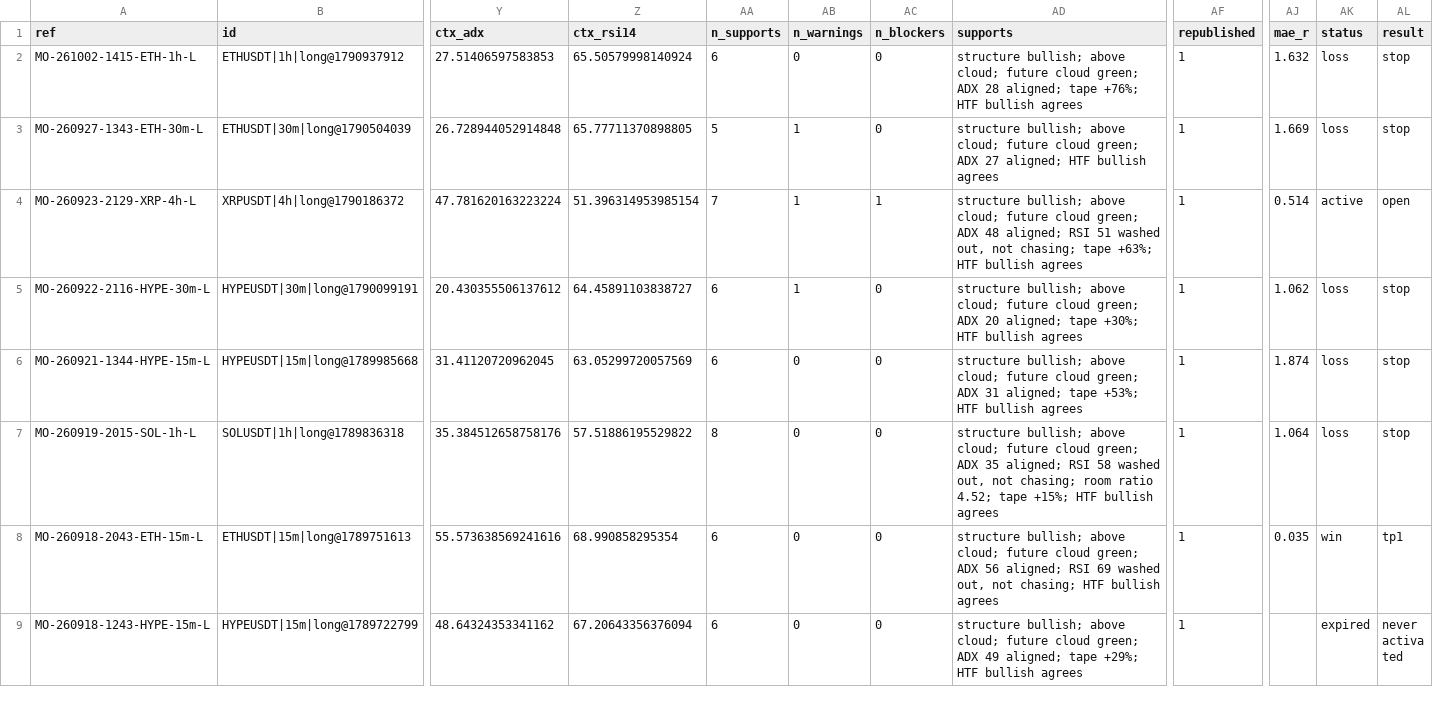
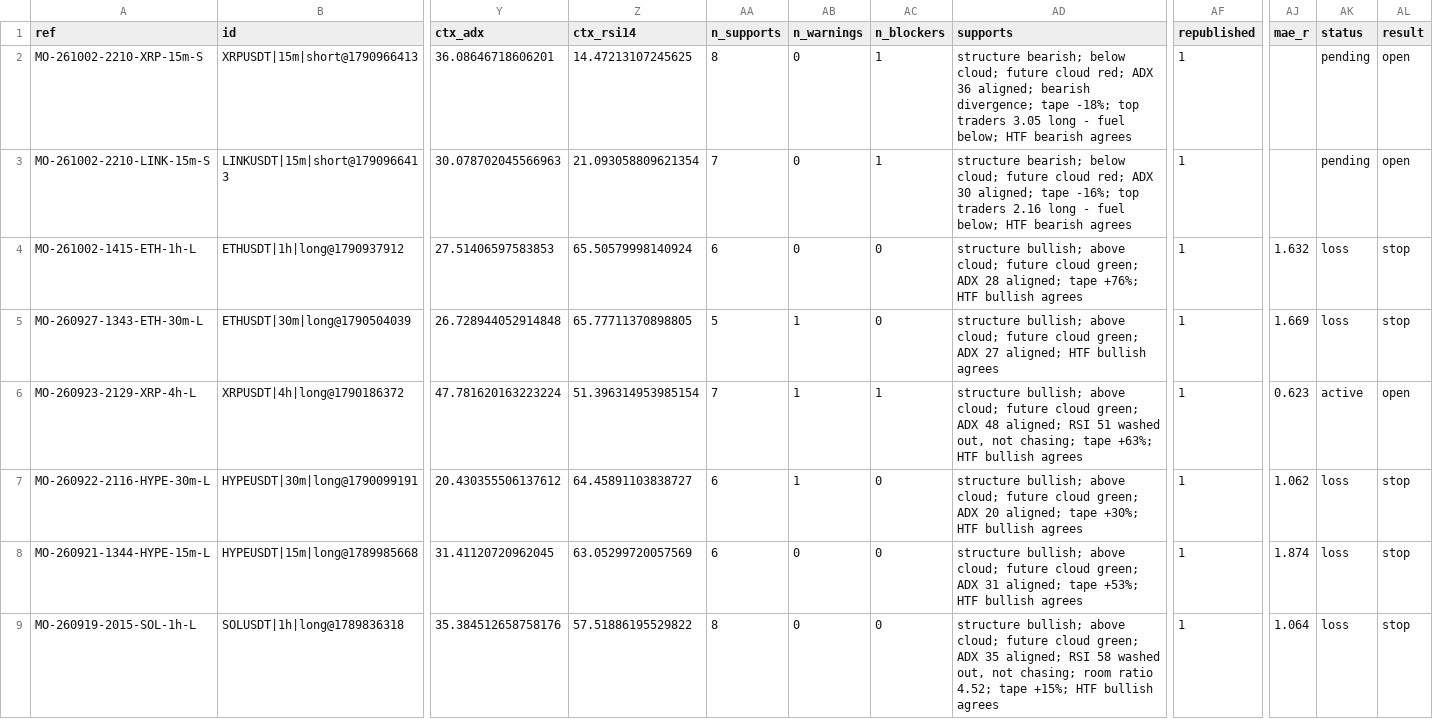
Before and after one commit to msmadanni88/market-observatory, a CSV file: brief/signals.csv, drawn as a sheet; only a part is shown, gaps mark what is left out; the shorter side is filled out with more unchanged rows; addresses are those after the commit; rows hold the shown columns only; the diff names each change by its address in the sheet, - before the commit and + after, or states it on an @@ line.

```diff
--- a/brief/signals.csv
+++ b/brief/signals.csv
+row 2: MO-261002-2210-XRP-15m-S | XRPUSDT|15m|short@1790966413 | 36.08646718606201 | 14.47213107245625 | 8 | 0 | 1 | structure bearish; below cloud; future cloud red; ADX 36 aligned; bearish divergence; tape -18%; top traders 3.05 long - fuel below; HTF bearish agrees | 1 |  | pending | open
+row 3: MO-261002-2210-LINK-15m-S | LINKUSDT|15m|short@1790966413 | 30.078702045566963 | 21.093058809621354 | 7 | 0 | 1 | structure bearish; below cloud; future cloud red; ADX 30 aligned; tape -16%; top traders 2.16 long - fuel below; HTF bearish agrees | 1 |  | pending | open
-AJ6 (mae_r): 0.514
+AJ6 (mae_r): 0.623
```
Also changed, not shown: 3 other files.
